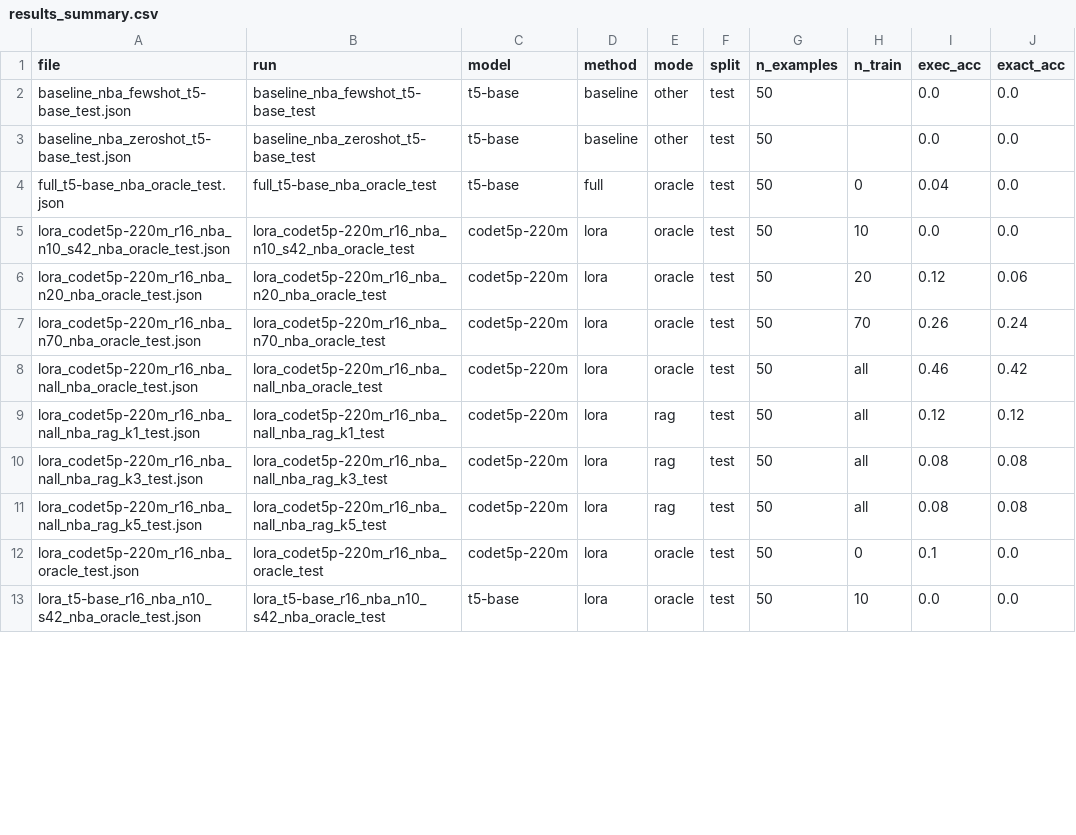
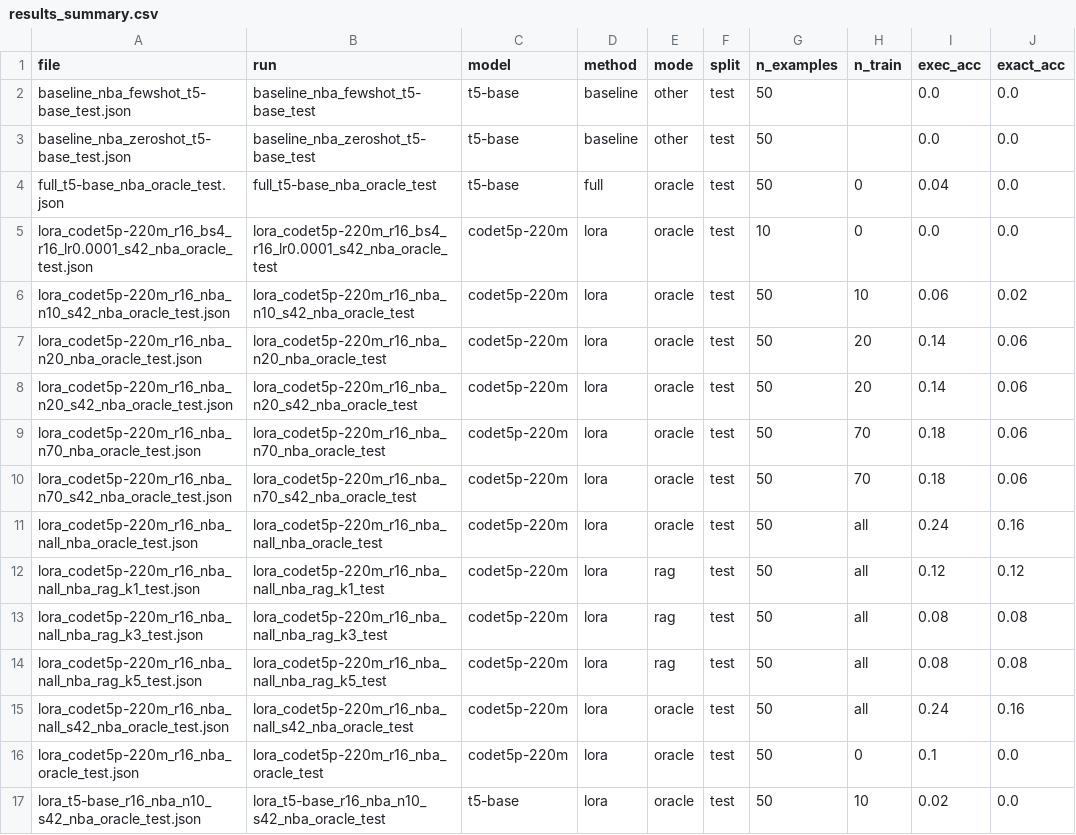
Before and after one commit to stanzixinwan/nba-text2sql, a CSV file: eval/results_summary.csv, drawn as a sheet; only a part is shown; the diff covers the shown part only.

Commit message:
rerun nba adaptation evals using updated batch 4 models

```diff
--- a/eval/results_summary.csv
+++ b/eval/results_summary.csv
@@ -4,6 +4,9 @@ baseline_nba_zeroshot_t5-base_test.json,baseline_nba_zeroshot_t5-base_test,t5-ba
 full_t5-base_nba_oracle_test.json,full_t5-base_nba_oracle_test,t5-base,full,oracle,test,50,0,0.04,0.0
-lora_codet5p-220m_r16_nba_n10_s42_nba_oracle_test.json,lora_codet5p-220m_r16_nba_n10_s42_nba_oracle_test,codet5p-220m,lora,oracle,test,50,10,0.0,0.0
-lora_codet5p-220m_r16_nba_n20_nba_oracle_test.json,lora_codet5p-220m_r16_nba_n20_nba_oracle_test,codet5p-220m,lora,oracle,test,50,20,0.12,0.06
-lora_codet5p-220m_r16_nba_n70_nba_oracle_test.json,lora_codet5p-220m_r16_nba_n70_nba_oracle_test,codet5p-220m,lora,oracle,test,50,70,0.26,0.24
-lora_codet5p-220m_r16_nba_nall_nba_oracle_test.json,lora_codet5p-220m_r16_nba_nall_nba_oracle_test,codet5p-220m,lora,oracle,test,50,all,0.46,0.42
+lora_codet5p-220m_r16_bs4_r16_lr0.0001_s42_nba_oracle_test.json,lora_codet5p-220m_r16_bs4_r16_lr0.0001_s42_nba_oracle_test,codet5p-220m,lora,oracle,test,10,0,0.0,0.0
+lora_codet5p-220m_r16_nba_n10_s42_nba_oracle_test.json,lora_codet5p-220m_r16_nba_n10_s42_nba_oracle_test,codet5p-220m,lora,oracle,test,50,10,0.06,0.02
+lora_codet5p-220m_r16_nba_n20_nba_oracle_test.json,lora_codet5p-220m_r16_nba_n20_nba_oracle_test,codet5p-220m,lora,oracle,test,50,20,0.14,0.06
+lora_codet5p-220m_r16_nba_n20_s42_nba_oracle_test.json,lora_codet5p-220m_r16_nba_n20_s42_nba_oracle_test,codet5p-220m,lora,oracle,test,50,20,0.14,0.06
+lora_codet5p-220m_r16_nba_n70_nba_oracle_test.json,lora_codet5p-220m_r16_nba_n70_nba_oracle_test,codet5p-220m,lora,oracle,test,50,70,0.18,0.06
+lora_codet5p-220m_r16_nba_n70_s42_nba_oracle_test.json,lora_codet5p-220m_r16_nba_n70_s42_nba_oracle_test,codet5p-220m,lora,oracle,test,50,70,0.18,0.06
+lora_codet5p-220m_r16_nba_nall_nba_oracle_test.json,lora_codet5p-220m_r16_nba_nall_nba_oracle_test,codet5p-220m,lora,oracle,test,50,all,0.24,0.16
 lora_codet5p-220m_r16_nba_nall_nba_rag_k1_test.json,lora_codet5p-220m_r16_nba_nall_nba_rag_k1_test,codet5p-220m,lora,rag,test,50,all,0.12,0.12
@@ -11,3 +14,4 @@ lora_codet5p-220m_r16_nba_nall_nba_rag_k3_test.json,lora_codet5p-220m_r16_nba_na
 lora_codet5p-220m_r16_nba_nall_nba_rag_k5_test.json,lora_codet5p-220m_r16_nba_nall_nba_rag_k5_test,codet5p-220m,lora,rag,test,50,all,0.08,0.08
+lora_codet5p-220m_r16_nba_nall_s42_nba_oracle_test.json,lora_codet5p-220m_r16_nba_nall_s42_nba_oracle_test,codet5p-220m,lora,oracle,test,50,all,0.24,0.16
 lora_codet5p-220m_r16_nba_oracle_test.json,lora_codet5p-220m_r16_nba_oracle_test,codet5p-220m,lora,oracle,test,50,0,0.1,0.0
-lora_t5-base_r16_nba_n10_s42_nba_oracle_test.json,lora_t5-base_r16_nba_n10_s42_nba_oracle_test,t5-base,lora,oracle,test,50,10,0.0,0.0
+lora_t5-base_r16_nba_n10_s42_nba_oracle_test.json,lora_t5-base_r16_nba_n10_s42_nba_oracle_test,t5-base,lora,oracle,test,50,10,0.02,0.0
```
Also changed, not shown: 4 added rows and 6 edited cells elsewhere in this file, eval/fewshot_curve.csv, eval/spider_summary.csv, 19 other files.
